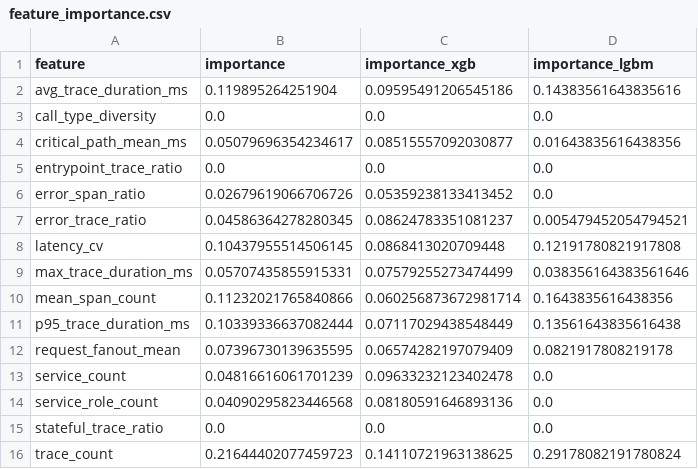
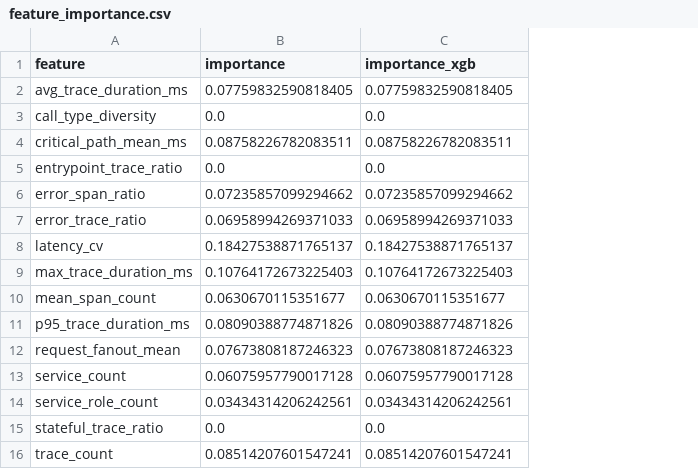
Before and after one commit to huymt05/aiops-rca, a CSV file: data_anomaly_balanced_v3/models/anomaly_xgb_lgbm/feature_importance.csv, drawn as a sheet; the diff names each change by its address in the sheet, - before the commit and + after, or states it on an @@ line.

Commit message:
feat(mlops): add feedback export workflow and runtime model registry sync

```diff
--- a/data_anomaly_balanced_v3/models/anomaly_xgb_lgbm/feature_importance.csv
+++ b/data_anomaly_balanced_v3/models/anomaly_xgb_lgbm/feature_importance.csv
-column D (importance_lgbm), rows 2-16: 0.14383561643835616 | 0.0 | 0.01643835616438356 | 0.0 | 0.0 | 0.005479452054794521 | 0.12191780821917808 | 0.038356164383561646 | 0.1643835616438356 | 0.13561643835616438 | 0.0821917808219178 | 0.0 | 0.0 | 0.0 | 0.29178082191780824
-B2 (importance): 0.119895264251904
+B2 (importance): 0.07759832590818405
-C2 (importance_xgb): 0.09595491206545186
+C2 (importance_xgb): 0.07759832590818405
-B4 (importance): 0.05079696354234617
+B4 (importance): 0.08758226782083511
-C4 (importance_xgb): 0.08515557092030877
+C4 (importance_xgb): 0.08758226782083511
-B6 (importance): 0.02679619066706726
+B6 (importance): 0.07235857099294662
-C6 (importance_xgb): 0.05359238133413452
+C6 (importance_xgb): 0.07235857099294662
-B7 (importance): 0.04586364278280345
+B7 (importance): 0.06958994269371033
-C7 (importance_xgb): 0.08624783351081237
+C7 (importance_xgb): 0.06958994269371033
-B8 (importance): 0.10437955514506145
+B8 (importance): 0.18427538871765137
-C8 (importance_xgb): 0.0868413020709448
+C8 (importance_xgb): 0.18427538871765137
-B9 (importance): 0.05707435855915331
+B9 (importance): 0.10764172673225403
-C9 (importance_xgb): 0.07579255273474499
+C9 (importance_xgb): 0.10764172673225403
-B10 (importance): 0.11232021765840866
+B10 (importance): 0.0630670115351677
-C10 (importance_xgb): 0.060256873672981714
+C10 (importance_xgb): 0.0630670115351677
-B11 (importance): 0.10339336637082444
+B11 (importance): 0.08090388774871826
-C11 (importance_xgb): 0.07117029438548449
+C11 (importance_xgb): 0.08090388774871826
-B12 (importance): 0.07396730139635595
+B12 (importance): 0.07673808187246323
-C12 (importance_xgb): 0.06574282197079409
+C12 (importance_xgb): 0.07673808187246323
-B13 (importance): 0.04816616061701239
+B13 (importance): 0.06075957790017128
-C13 (importance_xgb): 0.09633232123402478
+C13 (importance_xgb): 0.06075957790017128
-B14 (importance): 0.04090295823446568
+B14 (importance): 0.03434314206242561
-C14 (importance_xgb): 0.08180591646893136
+C14 (importance_xgb): 0.03434314206242561
-B16 (importance): 0.21644402077459723
+B16 (importance): 0.08514207601547241
-C16 (importance_xgb): 0.14110721963138625
+C16 (importance_xgb): 0.08514207601547241
```
Also changed, not shown: 18 other files.
